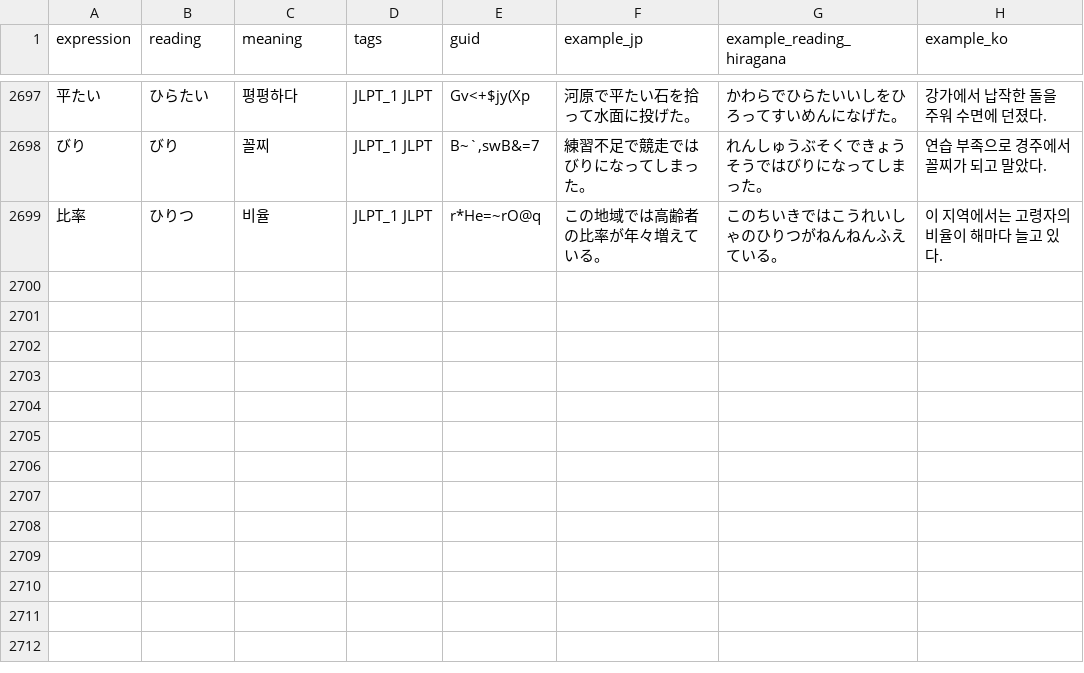
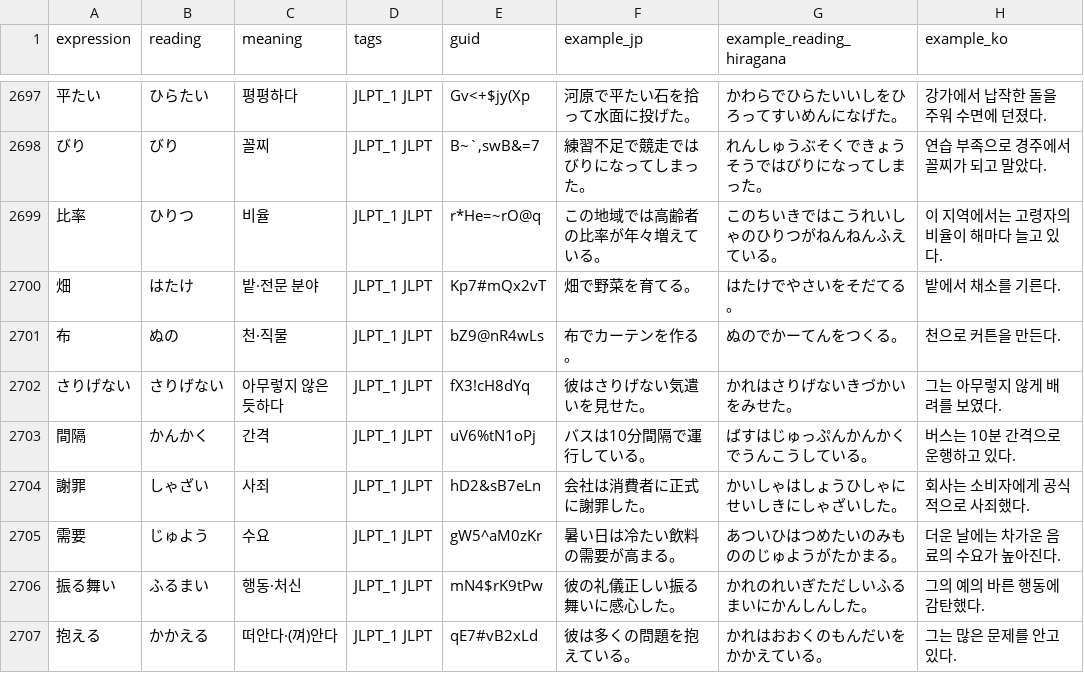
Before and after one commit to headring/language_wiki, a CSV file: jlpt/data/translated/n1.csv, drawn as a sheet; only a part is shown, gaps mark what is left out; the diff names each change by its address in the sheet, - before the commit and + after, or states it on an @@ line.

```diff
--- a/jlpt/data/translated/n1.csv
+++ b/jlpt/data/translated/n1.csv
+row 2700: 畑 | はたけ | 밭·전문 분야 | JLPT_1 JLPT | Kp7#mQx2vT | 畑で野菜を育てる。 | はたけでやさいをそだてる。 | 밭에서 채소를 기른다.
+row 2701: 布 | ぬの | 천·직물 | JLPT_1 JLPT | bZ9@nR4wLs | 布でカーテンを作る。 | ぬのでかーてんをつくる。 | 천으로 커튼을 만든다.
+row 2702: さりげない | さりげない | 아무렇지 않은 듯하다 | JLPT_1 JLPT | fX3!cH8dYq | 彼はさりげない気遣いを見せた。 | かれはさりげないきづかいをみせた。 | 그는 아무렇지 않게 배려를 보였다.
+row 2703: 間隔 | かんかく | 간격 | JLPT_1 JLPT | uV6%tN1oPj | バスは10分間隔で運行している。 | ばすはじゅっぷんかんかくでうんこうしている。 | 버스는 10분 간격으로 운행하고 있다.
+row 2704: 謝罪 | しゃざい | 사죄 | JLPT_1 JLPT | hD2&sB7eLn | 会社は消費者に正式に謝罪した。 | かいしゃはしょうひしゃにせいしきにしゃざいした。 | 회사는 소비자에게 공식적으로 사죄했다.
+row 2705: 需要 | じゅよう | 수요 | JLPT_1 JLPT | gW5^aM0zKr | 暑い日は冷たい飲料の需要が高まる。 | あついひはつめたいのみもののじゅようがたかまる。 | 더운 날에는 차가운 음료의 수요가 높아진다.
+row 2706: 振る舞い | ふるまい | 행동·처신 | JLPT_1 JLPT | mN4$rK9tPw | 彼の礼儀正しい振る舞いに感心した。 | かれのれいぎただしいふるまいにかんしんした。 | 그의 예의 바른 행동에 감탄했다.
+row 2707: 抱える | かかえる | 떠안다·(껴)안다 | JLPT_1 JLPT | qE7#vB2xLd | 彼は多くの問題を抱えている。 | かれはおおくのもんだいをかかえている。 | 그는 많은 문제를 안고 있다.
```
Also changed, not shown: jlpt/data/n1_1051_examples_corrected.csv, 2 other files.
